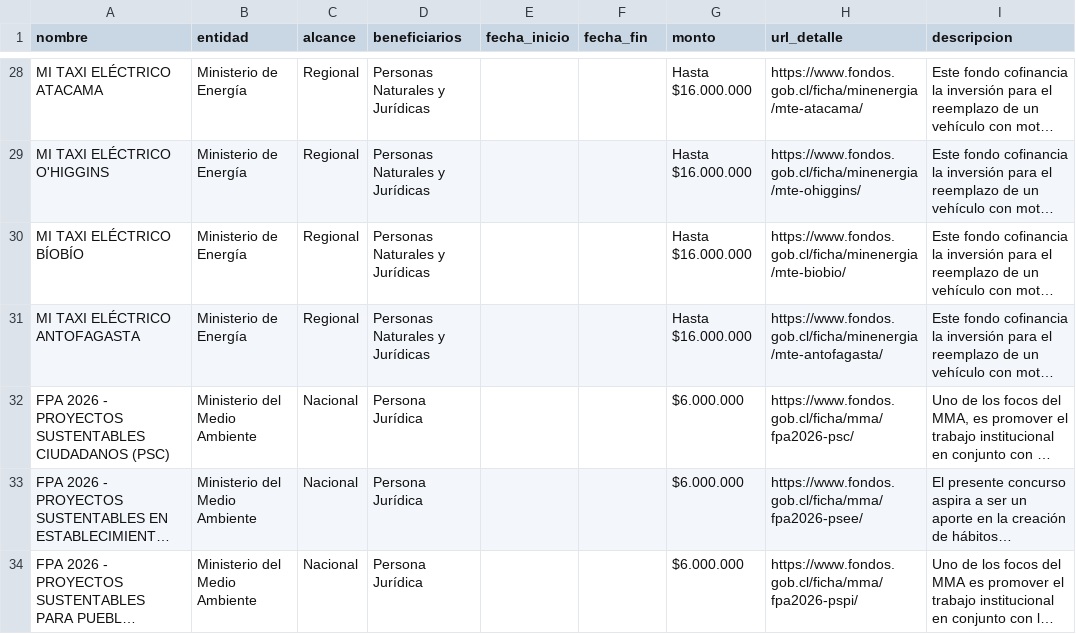
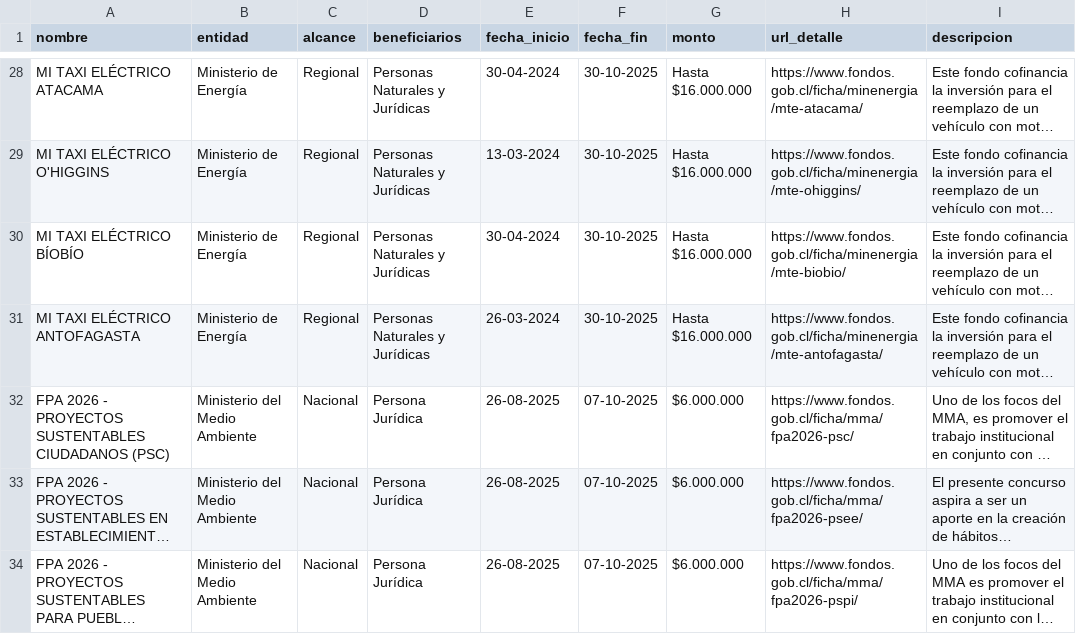
Before and after one commit to MatchaFunding/backend, a CSV file: datos/sucios/csvs/abiertos-fondosgob.csv, drawn as a sheet; only a part is shown, gaps mark what is left out; long unchanged cells end in …; the diff covers the shown part only; the diff names each change by its address in the sheet, - before the commit and + after, or states it on an @@ line.

```diff
--- a/datos/sucios/csvs/abiertos-fondosgob.csv
+++ b/datos/sucios/csvs/abiertos-fondosgob.csv
-E28 (fecha_inicio): (empty)
+E28 (fecha_inicio): 30-04-2024
-F28:F31 (fecha_fin): (empty)
+F28:F31 (fecha_fin): 30-10-2025
-E29 (fecha_inicio): (empty)
+E29 (fecha_inicio): 13-03-2024
-E30 (fecha_inicio): (empty)
+E30 (fecha_inicio): 30-04-2024
-E31 (fecha_inicio): (empty)
+E31 (fecha_inicio): 26-03-2024
-E32:E34 (fecha_inicio): (empty)
+E32:E34 (fecha_inicio): 26-08-2025
-F32:F34 (fecha_fin): (empty)
+F32:F34 (fecha_fin): 07-10-2025
```
Also changed, not shown: 52 edited cells elsewhere in this file, 10 other files.
